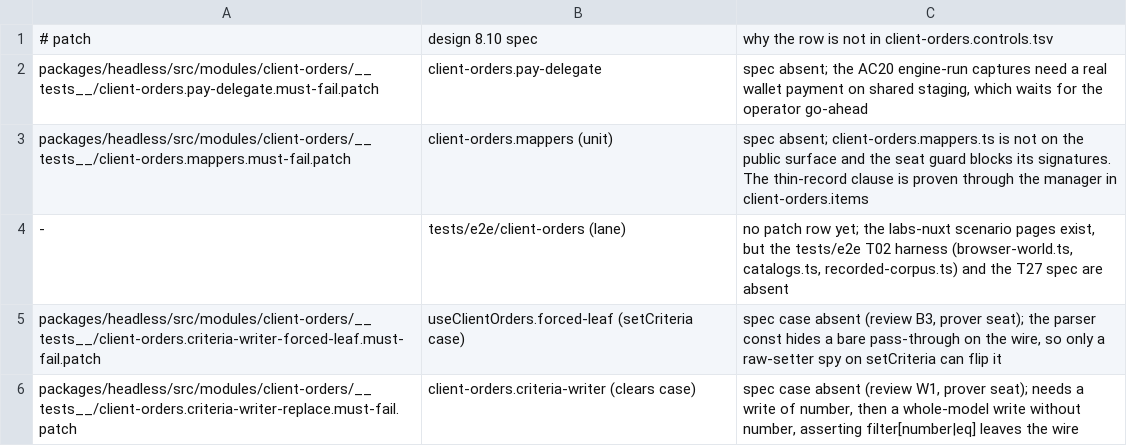
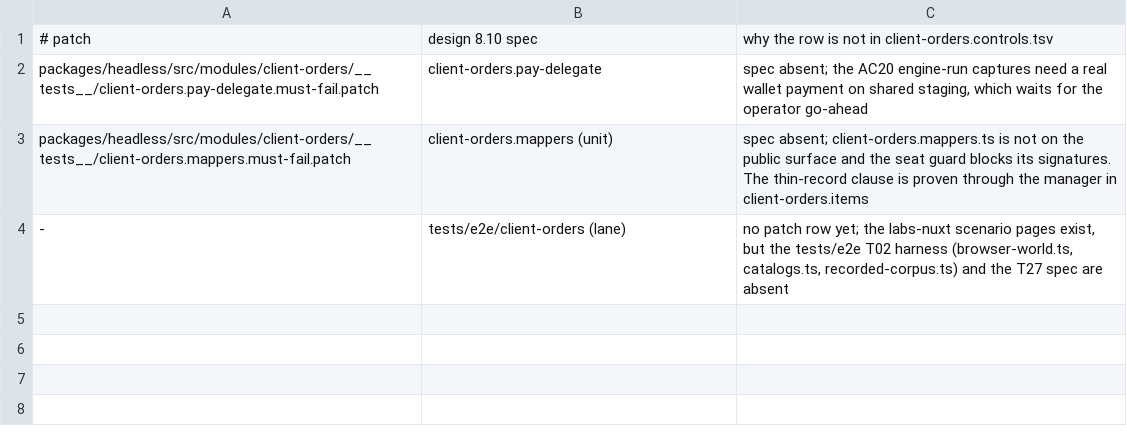
Before and after one commit to upmind/upmind-ui, a TSV file: packages/headless/src/modules/client-orders/__tests__/client-orders.controls.pending.tsv, drawn as a sheet.

```diff
--- a/packages/headless/src/modules/client-orders/__tests__/client-orders.controls.pending.tsv
+++ b/packages/headless/src/modules/client-orders/__tests__/client-orders.controls.pending.tsv
@@ -4,3 +4 @@ packages/headless/src/modules/client-orders/__tests__/client-orders.mappers.must
 -	tests/e2e/client-orders (lane)	no patch row yet; the labs-nuxt scenario pages exist, but the tests/e2e T02 harness (browser-world.ts, catalogs.ts, recorded-corpus.ts) and the T27 spec are absent
-packages/headless/src/modules/client-orders/__tests__/client-orders.criteria-writer-forced-leaf.must-fail.patch	useClientOrders.forced-leaf (setCriteria case)	spec case absent (review B3, prover seat); the parser const hides a bare pass-through on the wire, so only a raw-setter spy on setCriteria can flip it
-packages/headless/src/modules/client-orders/__tests__/client-orders.criteria-writer-replace.must-fail.patch	client-orders.criteria-writer (clears case)	spec case absent (review W1, prover seat); needs a write of number, then a whole-model write without number, asserting filter[number|eq] leaves the wire
```
Also changed, not shown: packages/headless/src/modules/client-orders/__tests__/client-orders.controls.tsv, 3 other files.
